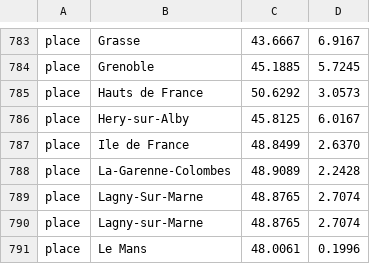
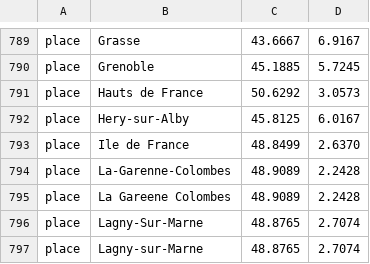
Before and after one commit to hodcroftlab/enterovirus_a71, a TSV file: config/lat_longs.tsv, drawn as a sheet; only a part is shown, gaps mark what is left out; the shorter side is filled out with more unchanged rows; the diff covers the shown part only; the diff names each change by its address in the sheet, - before the commit and + after, or states it on an @@ line.

```diff
--- a/config/lat_longs.tsv
+++ b/config/lat_longs.tsv
+row 795: place | La Gareene Colombes | 48.9089 | 2.2428
```
Also changed, not shown: 6 added rows and 4 edited cells elsewhere in this file, 2 other files.
